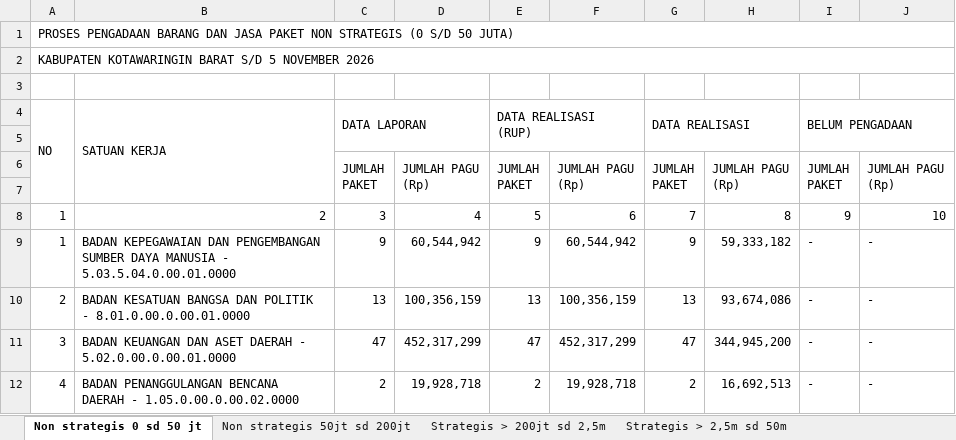
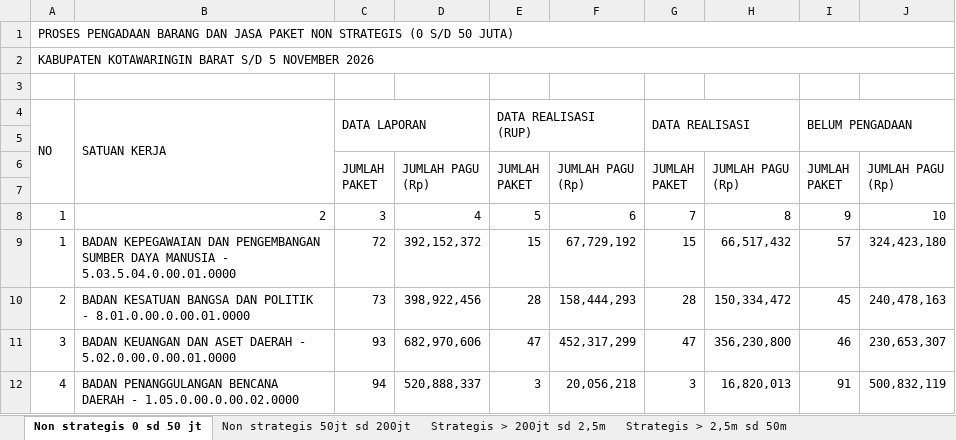
Before and after one commit to rizkipem-21/dashboard.pbjkobar-testing, an Excel workbook: output/tepra/2026/Tepra Kobar_Progres PBJ tahun 2026 (2026-11-05).xlsx, sheet Non strategis 0 sd 50 jt, drawn as a sheet; only a part is shown; values as stored, in another font and other column widths than the file's, no cell formats; the diff covers the shown part only; the diff names each change by its address in the sheet, - before the commit and + after, or states it on an @@ line.

Commit message:
Auto update Pengadaan 2026-11-05 15:56:15

```diff
--- a/output/tepra/2026/Tepra Kobar_Progres PBJ tahun 2026 (2026-11-05).xlsx (sheet Non strategis 0 sd 50 jt)
+++ b/output/tepra/2026/Tepra Kobar_Progres PBJ tahun 2026 (2026-11-05).xlsx (sheet Non strategis 0 sd 50 jt)
-C9 (DATA LAPORAN): 9
+C9 (DATA LAPORAN): 72
-D9: 60,544,942
+D9: 392,152,372
-E9 (DATA REALISASI (RUP)): 9
+E9 (DATA REALISASI (RUP)): 15
-F9: 60,544,942
+F9: 67,729,192
-G9 (DATA REALISASI): 9
+G9 (DATA REALISASI): 15
-H9: 59,333,182
+H9: 66,517,432
-I9 (BELUM PENGADAAN): -
+I9 (BELUM PENGADAAN): 57
-J9: -
+J9: 324,423,180
-C10 (DATA LAPORAN): 13
+C10 (DATA LAPORAN): 73
-D10: 100,356,159
+D10: 398,922,456
-E10 (DATA REALISASI (RUP)): 13
+E10 (DATA REALISASI (RUP)): 28
-F10: 100,356,159
+F10: 158,444,293
-G10 (DATA REALISASI): 13
+G10 (DATA REALISASI): 28
-H10: 93,674,086
+H10: 150,334,472
-I10 (BELUM PENGADAAN): -
+I10 (BELUM PENGADAAN): 45
-J10: -
+J10: 240,478,163
-C11 (DATA LAPORAN): 47
+C11 (DATA LAPORAN): 93
-D11: 452,317,299
+D11: 682,970,606
-H11: 344,945,200
+H11: 356,230,800
-I11 (BELUM PENGADAAN): -
+I11 (BELUM PENGADAAN): 46
-J11: -
+J11: 230,653,307
-C12 (DATA LAPORAN): 2
+C12 (DATA LAPORAN): 94
-D12: 19,928,718
+D12: 520,888,337
-E12 (DATA REALISASI (RUP)): 2
+E12 (DATA REALISASI (RUP)): 3
-F12: 19,928,718
+F12: 20,056,218
-G12 (DATA REALISASI): 2
+G12 (DATA REALISASI): 3
-H12: 16,692,513
+H12: 16,820,013
-I12 (BELUM PENGADAAN): -
+I12 (BELUM PENGADAAN): 91
-J12: -
+J12: 500,832,119
```
Also changed, not shown: 15 added rows, 58 removed rows, 238 edited cells and row numbers in column A elsewhere in this sheet, sheet Non strategis 50jt sd 200jt, sheet Strategis > 200jt sd 2,5m, sheet Strategis > 2,5m sd 50m, other sheet tabs, cell formats, 20 other files.
